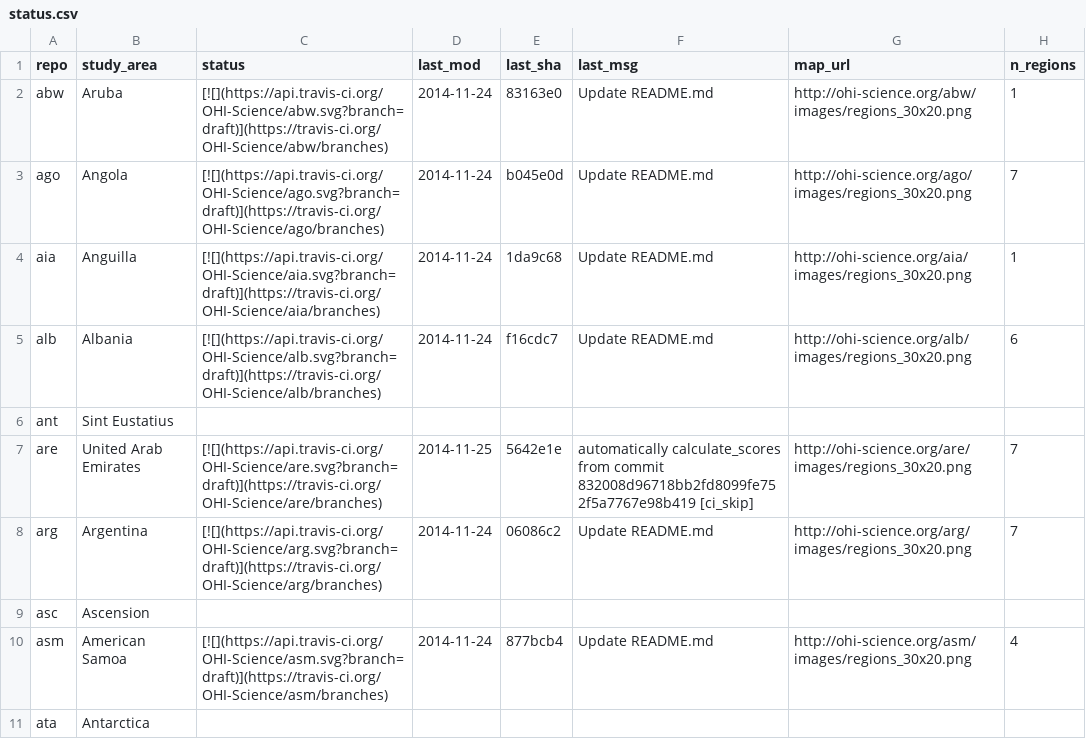
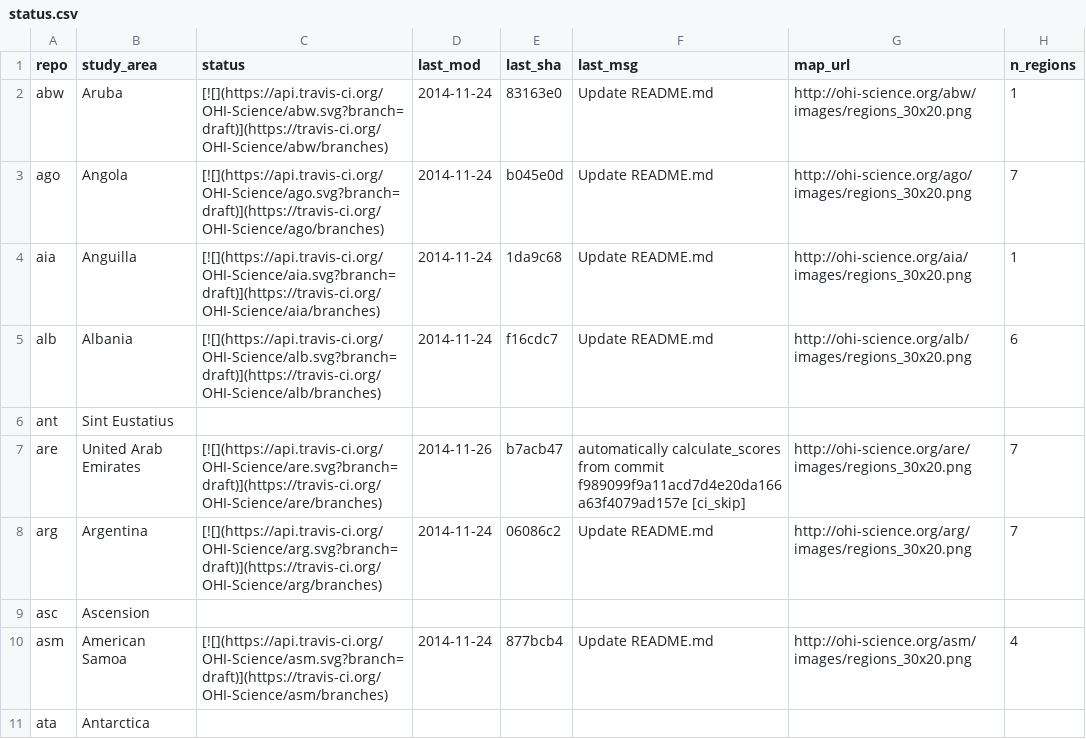
Before and after one commit to OHI-Science/subcountry, a CSV file: _data/status.csv, drawn as a sheet; only a part is shown.

Commit message:
updated status from are commit b7acb47

```diff
--- a/_data/status.csv
+++ b/_data/status.csv
@@ -6,3 +6,3 @@
 "ant","Sint Eustatius","","","","","",
-"are","United Arab Emirates","[![](https://api.travis-ci.org/OHI-Science/are.svg?branch=draft)](https://travis-ci.org/OHI-Science/are/branches)","2014-11-25","5642e1e","automatically calculate_scores from commit 832008d96718bb2fd8099fe752f5a7767e98b419 [ci_skip]","http://ohi-science.org/are/images/regions_30x20.png",7
+"are","United Arab Emirates","[![](https://api.travis-ci.org/OHI-Science/are.svg?branch=draft)](https://travis-ci.org/OHI-Science/are/branches)","2014-11-26","b7acb47","automatically calculate_scores from commit f989099f9a11acd7d4e20da166a63f4079ad157e [ci_skip]","http://ohi-science.org/are/images/regions_30x20.png",7
 "arg","Argentina","[![](https://api.travis-ci.org/OHI-Science/arg.svg?branch=draft)](https://travis-ci.org/OHI-Science/arg/branches)","2014-11-24","06086c2","Update README.md","http://ohi-science.org/arg/images/regions_30x20.png",7
```
